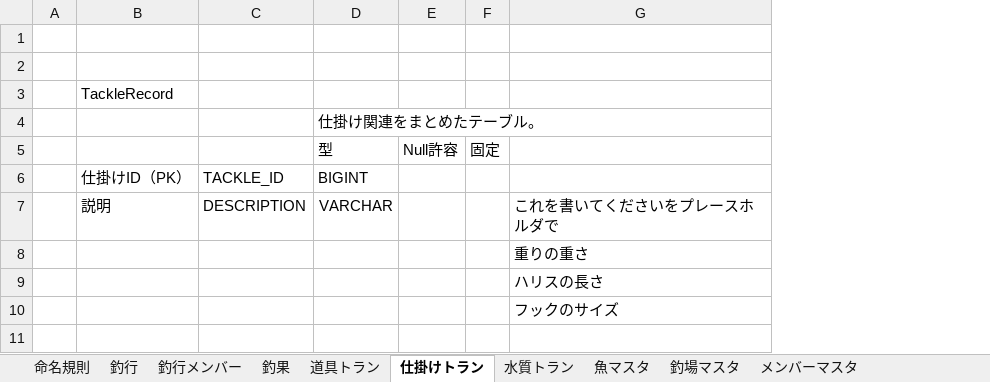
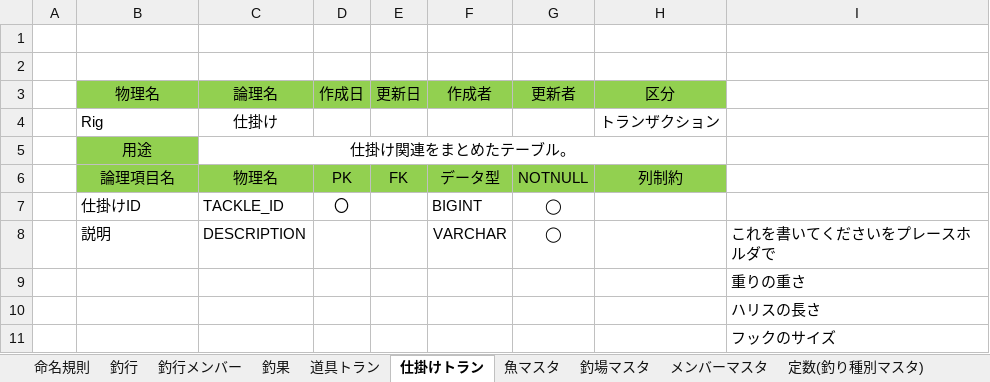
Before and after one commit to knaka2173/SerioFishingMap, an Excel workbook: 設計/釣りMAP_テーブル設計.xlsx, sheet 仕掛けトラン, drawn as a sheet; values as stored, in another font and other column widths than the file's, no borders; removed rows and columns are numbered as before the commit, all else as after; the diff names each change by its address in the sheet, - before the commit and + after, or states it on an @@ line.

```diff
--- a/設計/釣りMAP_テーブル設計.xlsx (sheet 仕掛けトラン)
+++ b/設計/釣りMAP_テーブル設計.xlsx (sheet 仕掛けトラン)
-sheet tab: 水質トラン
+column D, row 7: 〇
+column E, empty
-column E, empty
-column F, empty
+column G, rows 7-8: ◯ | ◯
+column H, empty
-row 3:  | TackleRecord
-row 4:  |  |  | 仕掛け関連をまとめたテーブル。
-row 5:  |  |  | 型 | Null許容 | 固定
+row 3:  | 物理名 | 論理名 | 作成日 | 更新日 | 作成者 | 更新者 | 区分
+row 4:  | Rig | 仕掛け |  |  |  |  | トランザクション
+row 5:  | 用途 | 仕掛け関連をまとめたテーブル。
+row 6:  | 論理項目名 | 物理名 | PK | FK | データ型 | NOTNULL | 列制約
-B7: 仕掛けID（PK）
+B7: 仕掛けID
```
Also changed, not shown: sheet 釣場マスタ, sheet 道具トラン, sheet メンバーマスタ, sheet 釣行メンバー, sheet 魚マスタ, sheet 釣行, 1 more sheet, charts or pictures.
